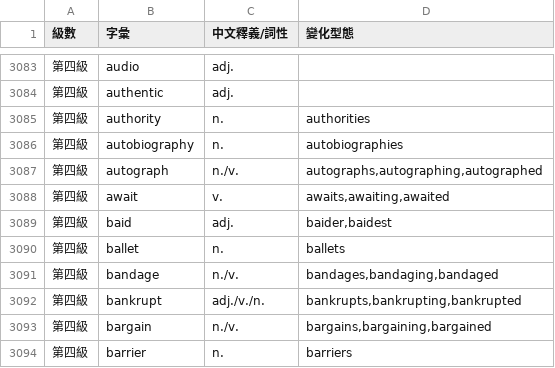
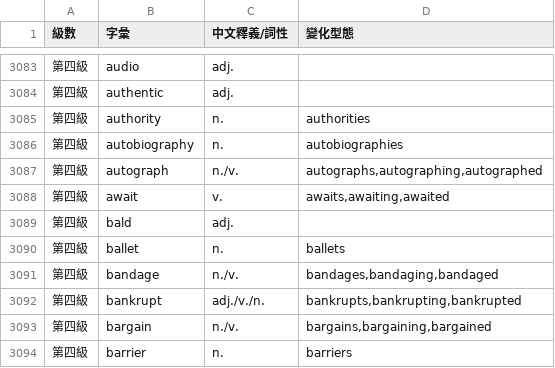
Before and after one commit to ivy89183312-rgb/ivy-vocab-tool, a CSV file: vocab_hs.csv, drawn as a sheet; only a part is shown, gaps mark what is left out.

Commit message:
Update vocab_hs.csv
baid>bald

```diff
--- a/vocab_hs.csv
+++ b/vocab_hs.csv
@@ -3088,3 +3088,3 @@
 第四級,await,v.,"awaits,awaiting,awaited"
-第四級,baid,adj.,"baider,baidest"
+第四級,bald,adj.,
 第四級,ballet,n.,ballets
```
